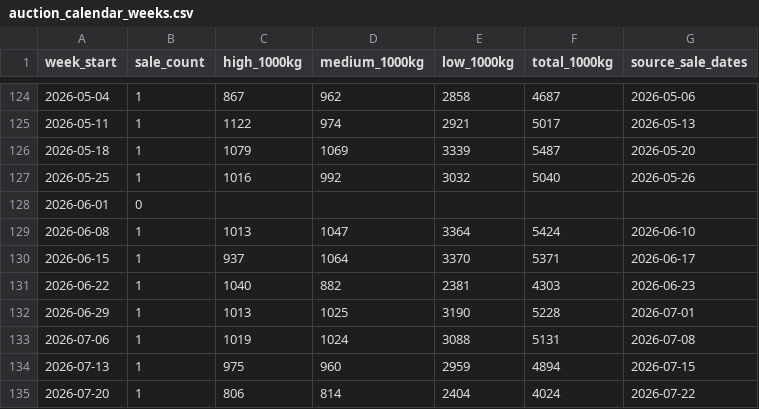
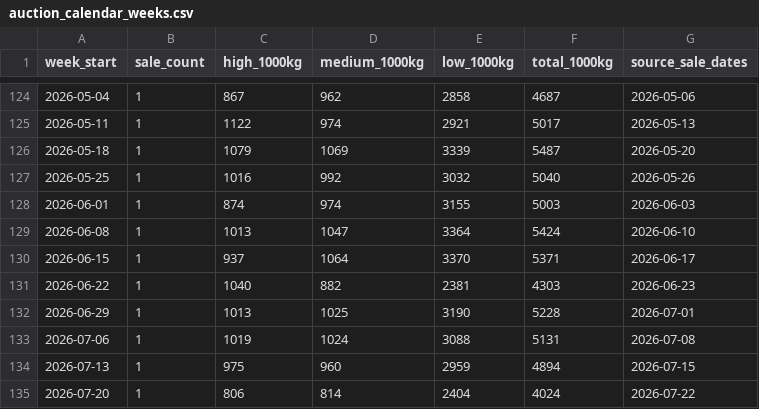
Before and after one commit to SubasingheN/tea-demand-forecasting-backend, a CSV file: research/outputs/auction_calendar_weeks.csv, drawn as a sheet; only a part is shown, gaps mark what is left out.

```diff
--- a/research/outputs/auction_calendar_weeks.csv
+++ b/research/outputs/auction_calendar_weeks.csv
@@ -127,3 +127,3 @@ week_start,sale_count,high_1000kg,medium_1000kg,low_1000kg,total_1000kg,source_s
 2026-05-25,1,1016,992,3032,5040,2026-05-26
-2026-06-01,0,,,,,
+2026-06-01,1,874,974,3155,5003,2026-06-03
 2026-06-08,1,1013,1047,3364,5424,2026-06-10
```
Also changed, not shown: research/outputs/auction_sales_2024_2026.csv, research/outputs/tft_8week_windows.csv, 40 other files.
